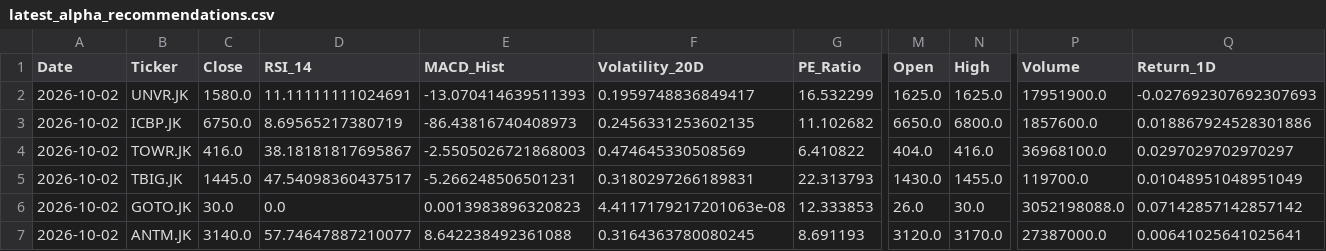
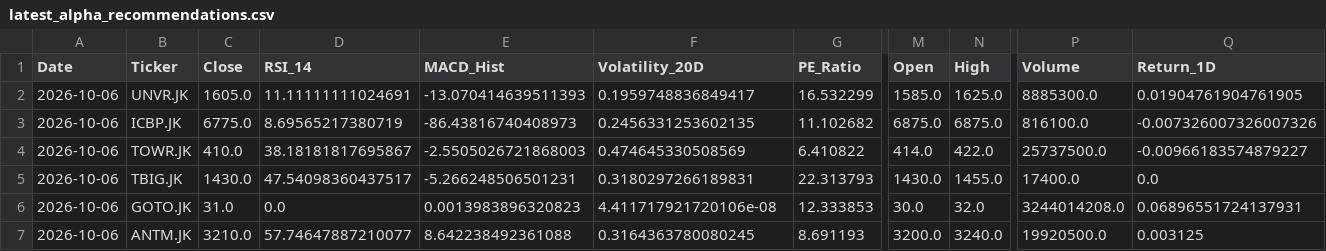
Before and after one commit to Ifan-Apres/stock-market-recommendation, a CSV file: data/processed/latest_alpha_recommendations.csv, drawn as a sheet; only a part is shown, gaps mark what is left out; the diff covers the shown part only; the diff names each change by its address in the sheet, - before the commit and + after, or states it on an @@ line.

```diff
--- a/data/processed/latest_alpha_recommendations.csv
+++ b/data/processed/latest_alpha_recommendations.csv
-A2:A7 (Date): 2026-10-02
+A2:A7 (Date): 2026-10-06
-C2 (Close): 1580.0
+C2 (Close): 1605.0
-M2 (Open): 1625.0
+M2 (Open): 1585.0
-P2 (Volume): 17951900.0
+P2 (Volume): 8885300.0
-Q2 (Return_1D): -0.027692307692307693
+Q2 (Return_1D): 0.01904761904761905
-C3 (Close): 6750.0
+C3 (Close): 6775.0
-M3 (Open): 6650.0
+M3 (Open): 6875.0
-N3 (High): 6800.0
+N3 (High): 6875.0
-P3 (Volume): 1857600.0
+P3 (Volume): 816100.0
-Q3 (Return_1D): 0.018867924528301886
+Q3 (Return_1D): -0.007326007326007326
-C4 (Close): 416.0
+C4 (Close): 410.0
-M4 (Open): 404.0
+M4 (Open): 414.0
-N4 (High): 416.0
+N4 (High): 422.0
-P4 (Volume): 36968100.0
+P4 (Volume): 25737500.0
-Q4 (Return_1D): 0.0297029702970297
+Q4 (Return_1D): -0.00966183574879227
-C5 (Close): 1445.0
+C5 (Close): 1430.0
-P5 (Volume): 119700.0
+P5 (Volume): 17400.0
-Q5 (Return_1D): 0.01048951048951049
+Q5 (Return_1D): 0.0
-C6 (Close): 30.0
+C6 (Close): 31.0
-F6 (Volatility_20D): 4.4117179217201063e-08
+F6 (Volatility_20D): 4.411717921720106e-08
-M6 (Open): 26.0
+M6 (Open): 30.0
-N6 (High): 30.0
+N6 (High): 32.0
-P6 (Volume): 3052198088.0
+P6 (Volume): 3244014208.0
-Q6 (Return_1D): 0.07142857142857142
+Q6 (Return_1D): 0.06896551724137931
-C7 (Close): 3140.0
+C7 (Close): 3210.0
-M7 (Open): 3120.0
+M7 (Open): 3200.0
-N7 (High): 3170.0
+N7 (High): 3240.0
-P7 (Volume): 27387000.0
+P7 (Volume): 19920500.0
-Q7 (Return_1D): 0.00641025641025641
+Q7 (Return_1D): 0.003125
```
Also changed, not shown: 22 edited cells elsewhere in this file, data/processed/latest_alpha_recommendations_dividend.csv, data/processed/latest_alpha_recommendations_favorites.csv, 12 other files.
